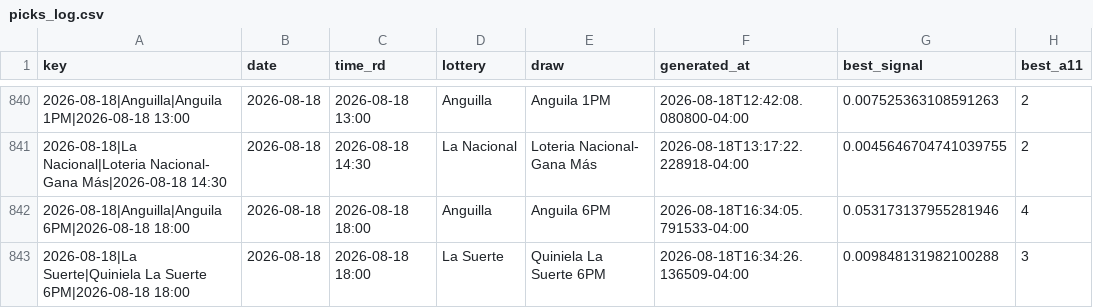
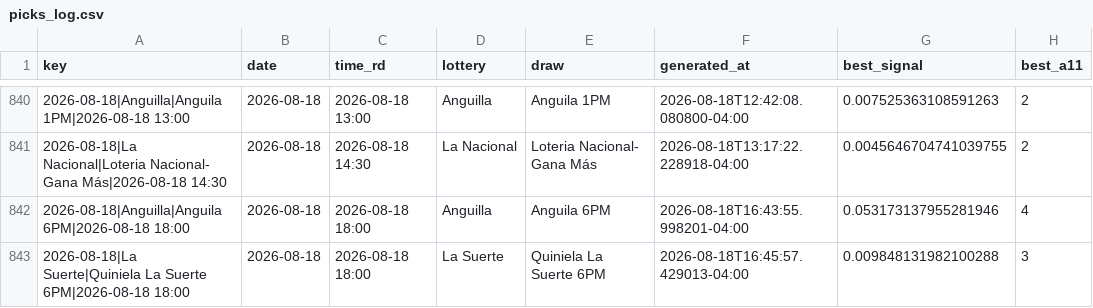
Before and after one commit to carbosota1/CLAUDE-LOTMIX, a CSV file: data/picks_log.csv, drawn as a sheet; only a part is shown, gaps mark what is left out; the diff names each change by its address in the sheet, - before the commit and + after, or states it on an @@ line.

```diff
--- a/data/picks_log.csv
+++ b/data/picks_log.csv
-F842 (generated_at): 2026-08-18T16:34:05.791533-04:00
+F842 (generated_at): 2026-08-18T16:43:55.998201-04:00
-F843 (generated_at): 2026-08-18T16:34:26.136509-04:00
+F843 (generated_at): 2026-08-18T16:45:57.429013-04:00
```
Also changed, not shown: data_v2/picks_log.csv, 2 other files.
